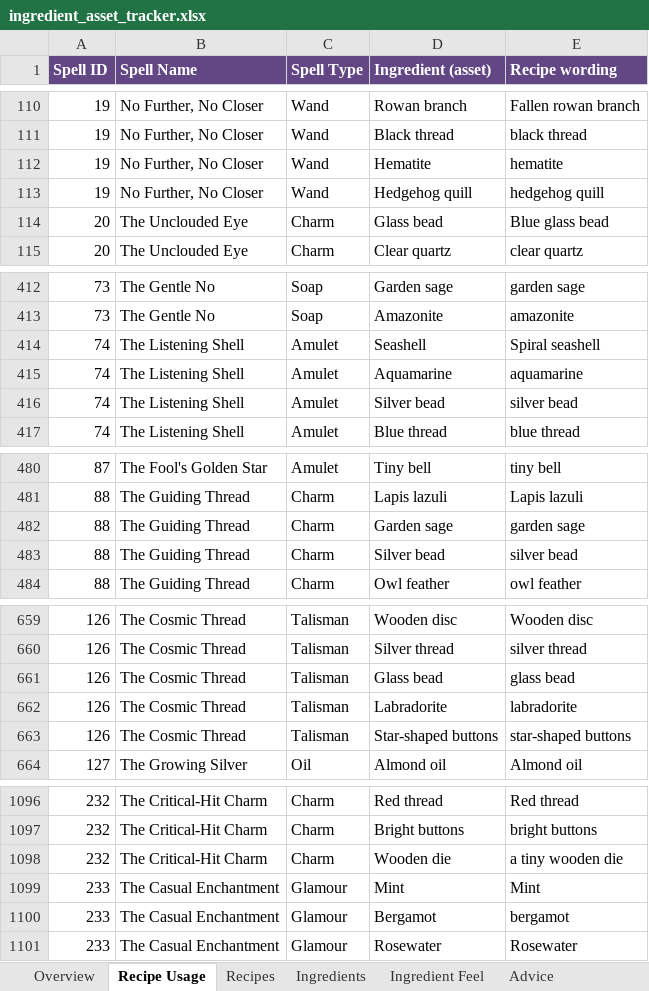
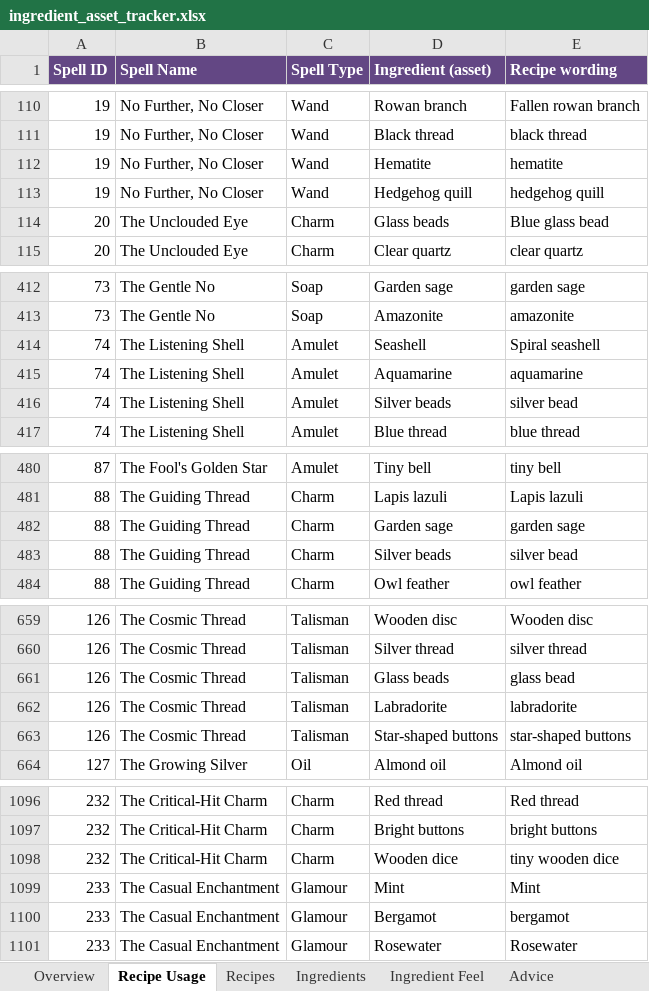
Before and after one commit to you36911-lab/The-Loveborne-Witchs-Emporium, an Excel workbook: ingredient_asset_tracker.xlsx, sheet Recipe Usage, drawn as a sheet; only a part is shown, gaps mark what is left out; values as stored, in another font and other column widths than the file's, no borders; the diff covers the shown part only; the diff names each change by its address in the sheet, - before the commit and + after, or states it on an @@ line.

```diff
--- a/ingredient_asset_tracker.xlsx (sheet Recipe Usage)
+++ b/ingredient_asset_tracker.xlsx (sheet Recipe Usage)
-D114 (Ingredient (asset)): Glass bead
+D114 (Ingredient (asset)): Glass beads
-D416 (Ingredient (asset)): Silver bead
+D416 (Ingredient (asset)): Silver beads
-D483 (Ingredient (asset)): Silver bead
+D483 (Ingredient (asset)): Silver beads
-D661 (Ingredient (asset)): Glass bead
+D661 (Ingredient (asset)): Glass beads
-D1098 (Ingredient (asset)): Wooden die
+D1098 (Ingredient (asset)): Wooden dice
-E1098 (Recipe wording): a tiny wooden die
+E1098 (Recipe wording): tiny wooden dice
```
Also changed, not shown: 1 edited cell elsewhere in this sheet, sheet Ingredients, sheet Ingredient Feel, sheet Letters, sheet Walk-in Plan.
